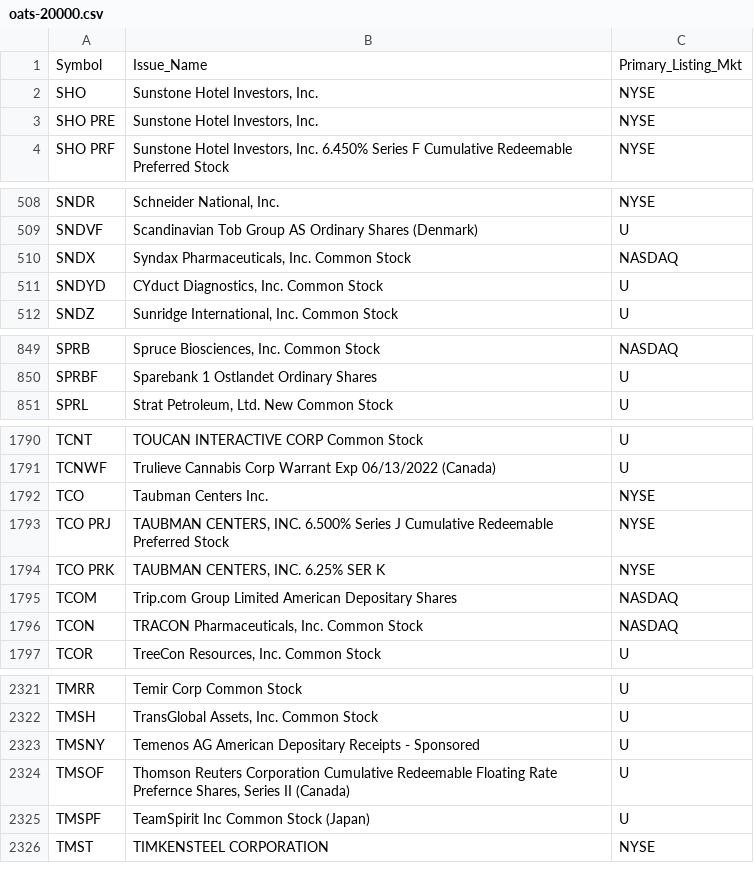
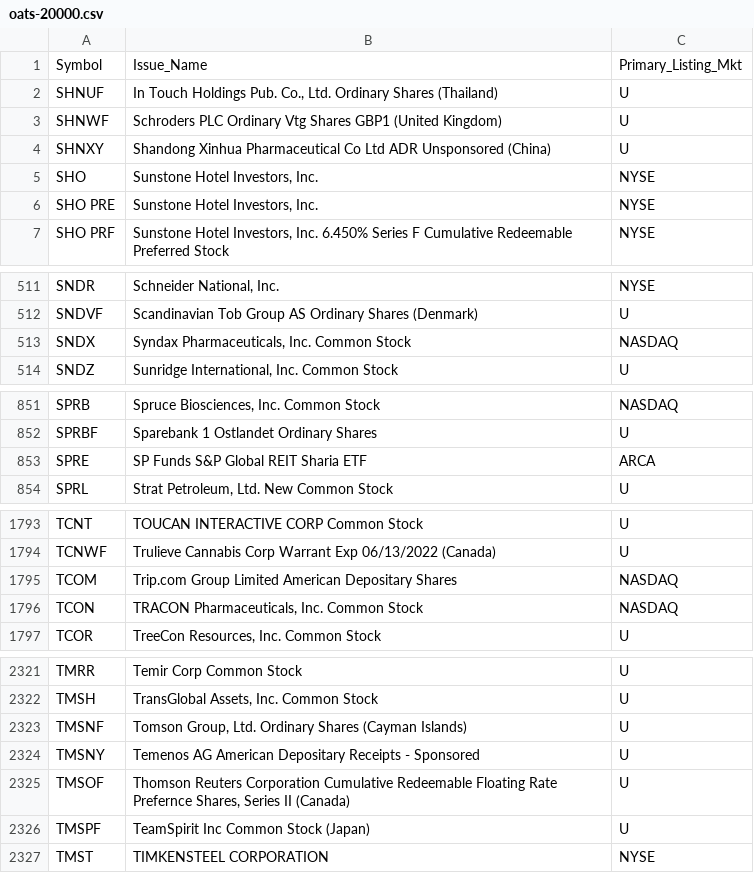
Before and after one commit to haoenhui/oats-reportable, a CSV file: oats-20000.csv, drawn as a sheet; only a part is shown, gaps mark what is left out; removed rows and columns are numbered as before the commit, all else as after; the diff covers the shown part only; the diff names each change by its address in the sheet, - before the commit and + after, or states it on an @@ line.

```diff
--- a/oats-20000.csv
+++ b/oats-20000.csv
+row 2: SHNUF | In Touch Holdings Pub. Co., Ltd. Ordinary Shares (Thailand) | U
+row 3: SHNWF | Schroders PLC Ordinary Vtg Shares GBP1 (United Kingdom) | U
+row 4: SHNXY | Shandong Xinhua Pharmaceutical Co Ltd ADR Unsponsored (China) | U
-row 511: SNDYD | CYduct Diagnostics, Inc. Common Stock | U
+row 853: SPRE | SP Funds S&P Global REIT Sharia ETF | ARCA
-row 1792: TCO | Taubman Centers Inc. | NYSE
-row 1793: TCO PRJ | TAUBMAN CENTERS, INC. 6.500% Series J Cumulative Redeemable Preferred Stock | NYSE
-row 1794: TCO PRK | TAUBMAN CENTERS, INC. 6.25% SER K | NYSE
+row 2323: TMSNF | Tomson Group, Ltd. Ordinary Shares (Cayman Islands) | U
```
Also changed, not shown: 3 added rows, 1 removed row and 2 edited cells elsewhere in this file, oats-00000.csv, oats-05000.csv, 2 other files.
